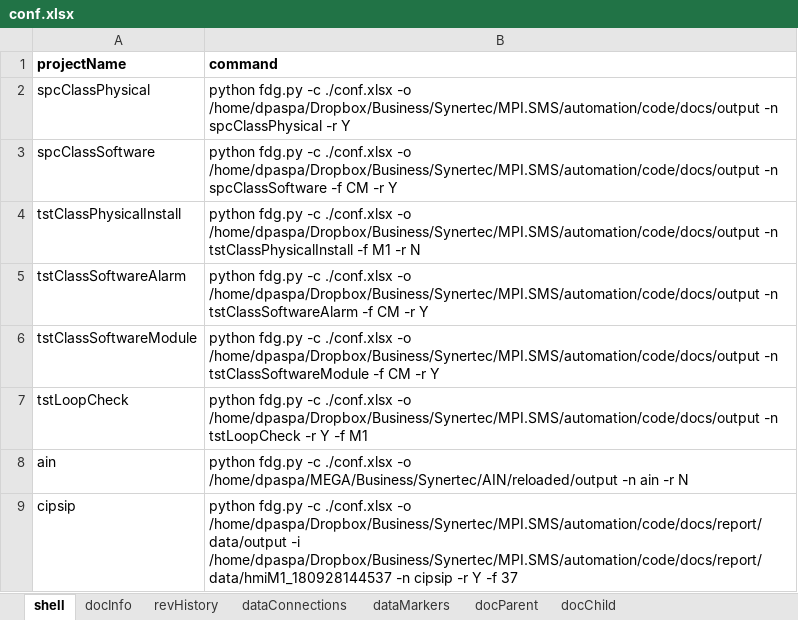
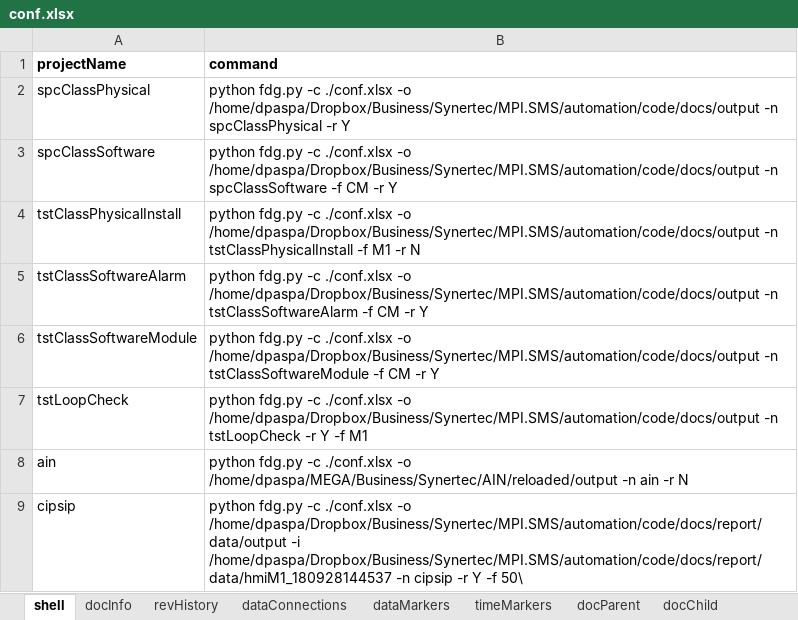
Before and after one commit to dpaspa/pyg, an Excel workbook: conf.xlsx, sheet shell, drawn as a sheet; values as stored, in another font and other column widths than the file's, no borders; the diff names each change by its address in the sheet, - before the commit and + after, or states it on an @@ line.

```diff
--- a/conf.xlsx (sheet shell)
+++ b/conf.xlsx (sheet shell)
+sheet tab: timeMarkers
-B9 (command): …Y -f 37
+B9 (command): …Y -f 50\
```
Also changed, not shown: sheet dataConnections, sheet dataMarkers, sheet revHistory, sheet docInfo, sheet docParent, 14 other files.
